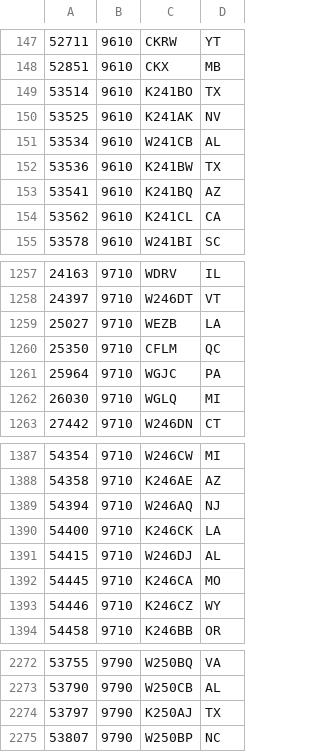
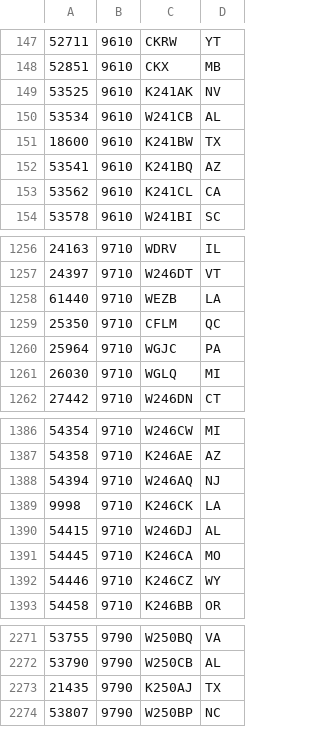
Before and after one commit to PE5PVB/TEF6686_ESP32, a CSV file: data/USA_96-98.csv, drawn as a sheet; only a part is shown, gaps mark what is left out.

Commit message:
Update USA_96-98.csv

```diff
--- a/data/USA_96-98.csv
+++ b/data/USA_96-98.csv
@@ -148,6 +148,5 @@
 52851;9610;CKX;MB
-53514;9610;K241BO;TX
 53525;9610;K241AK;NV
 53534;9610;W241CB;AL
-53536;9610;K241BW;TX
+18600;9610;K241BW;TX
 53541;9610;K241BQ;AZ
@@ -1258,3 +1257,3 @@
 24397;9710;W246DT;VT
-25027;9710;WEZB;LA
+61440;9710;WEZB;LA
 25350;9710;CFLM;QC
@@ -1389,3 +1388,3 @@
 54394;9710;W246AQ;NJ
-54400;9710;K246CK;LA
+9998;9710;K246CK;LA
 54415;9710;W246DJ;AL
@@ -2273,3 +2272,3 @@
 53790;9790;W250CB;AL
-53797;9790;K250AJ;TX
+21435;9790;K250AJ;TX
 53807;9790;W250BP;NC
```
